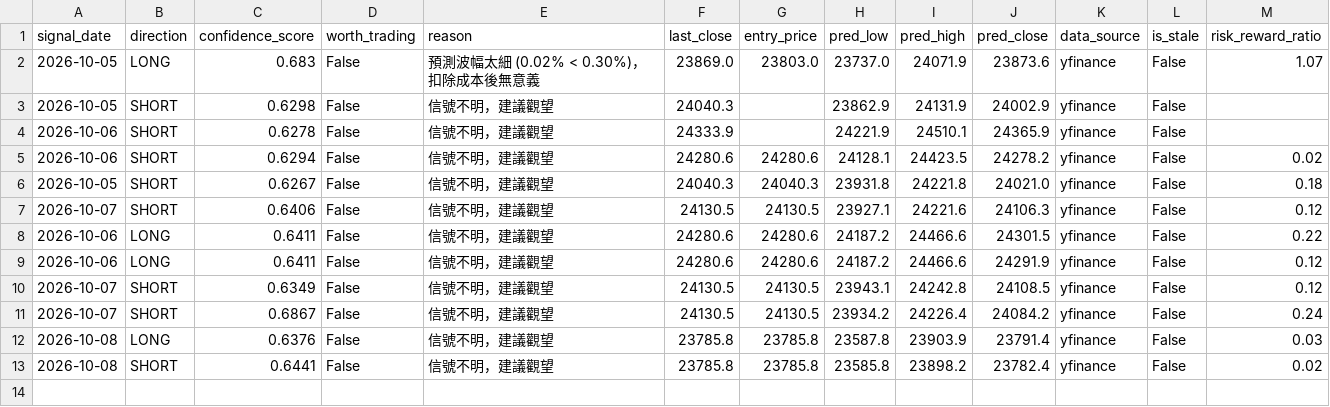
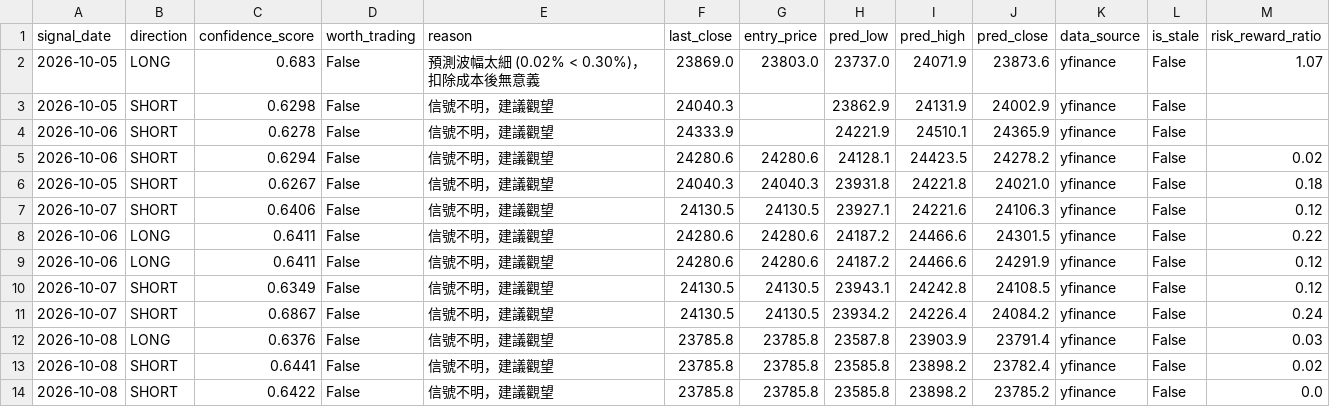
Before and after one commit to curvehen/H.S.I.P, a CSV file: predictions/signals_log.csv, drawn as a sheet; the diff names each change by its address in the sheet, - before the commit and + after, or states it on an @@ line.

```diff
--- a/predictions/signals_log.csv
+++ b/predictions/signals_log.csv
+row 14: 2026-10-08 | SHORT | 0.6422 | False | 信號不明，建議觀望 | 23785.8 | 23785.8 | 23585.8 | 23898.2 | 23785.2 | yfinance | False | 0.0
```
Also changed, not shown: data/0388_HK_last_good.csv, data/1299_HK_last_good.csv, 17 other files.
